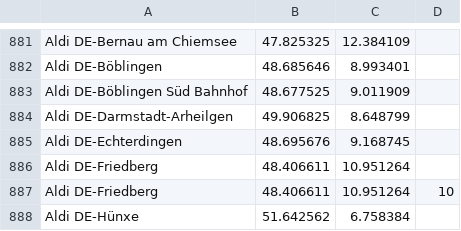
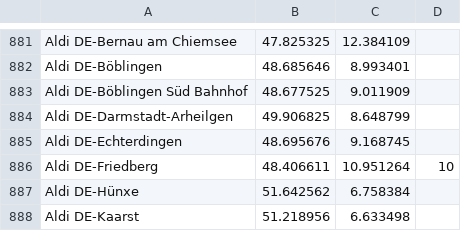
Before and after one commit to bassmaster187/TeslaLogger, a CSV file: TeslaLogger/bin/geofence.csv, drawn as a sheet; only a part is shown, gaps mark what is left out; the shorter side is filled out with more unchanged rows; the diff names each change by its address in the sheet, - before the commit and + after, or states it on an @@ line.

Commit message:
Double Chargepoint

```diff
--- a/TeslaLogger/bin/geofence.csv
+++ b/TeslaLogger/bin/geofence.csv
-row 886: Aldi DE-Friedberg | 48.406611 | 10.951264
```
